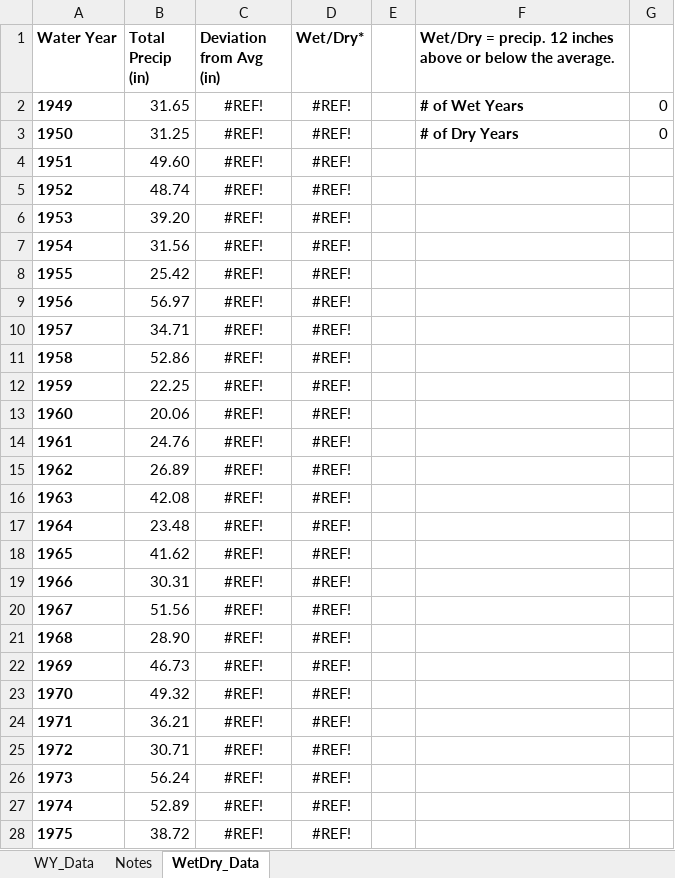
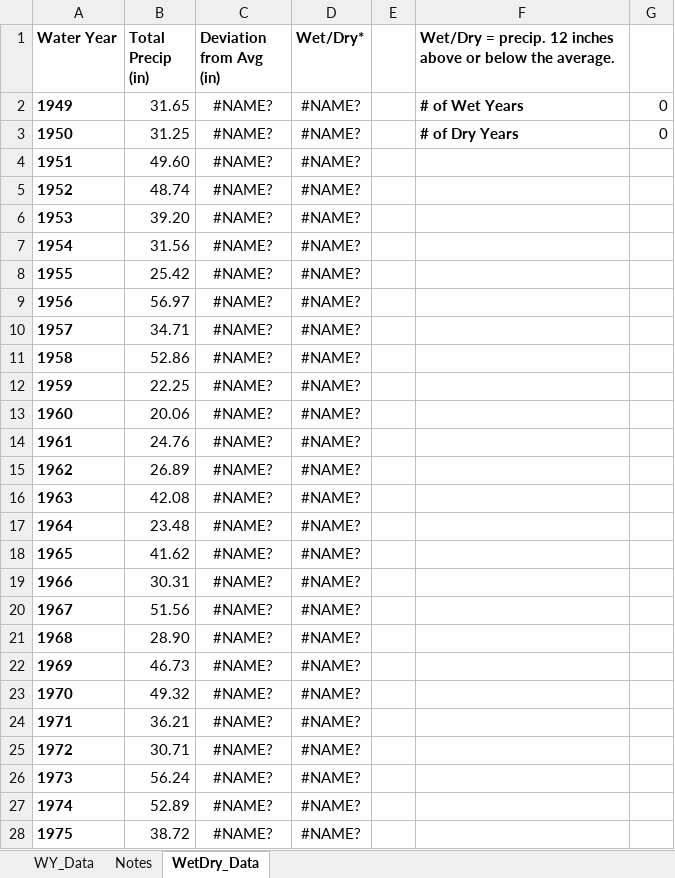
Before and after one commit to bbecker1000/CRLF, an Excel workbook: data/muwo_rain.xlsx, sheet WetDry_Data, drawn as a sheet; only a part is shown; values as stored, in another font and other column widths than the file's, no borders; conditional formats not drawn; the diff covers the shown part only; the diff names each change by its address in the sheet, - before the commit and + after, or states it on an @@ line.

```diff
--- a/data/muwo_rain.xlsx (sheet WetDry_Data)
+++ b/data/muwo_rain.xlsx (sheet WetDry_Data)
-C2:C28 (Deviation from Avg (in)): #REF!
+C2:C28 (Deviation from Avg (in)): #NAME?
-D2:D28 (Wet/Dry*): #REF!
+D2:D28 (Wet/Dry*): #NAME?
```
Also changed, not shown: 92 edited cells elsewhere in this sheet, sheet WY_Data, data/MMWD_RainfallRecords2/0708Rain.xlsx, data/MMWD_RainfallRecords2/0809Rain.xlsx, 2 other files.
